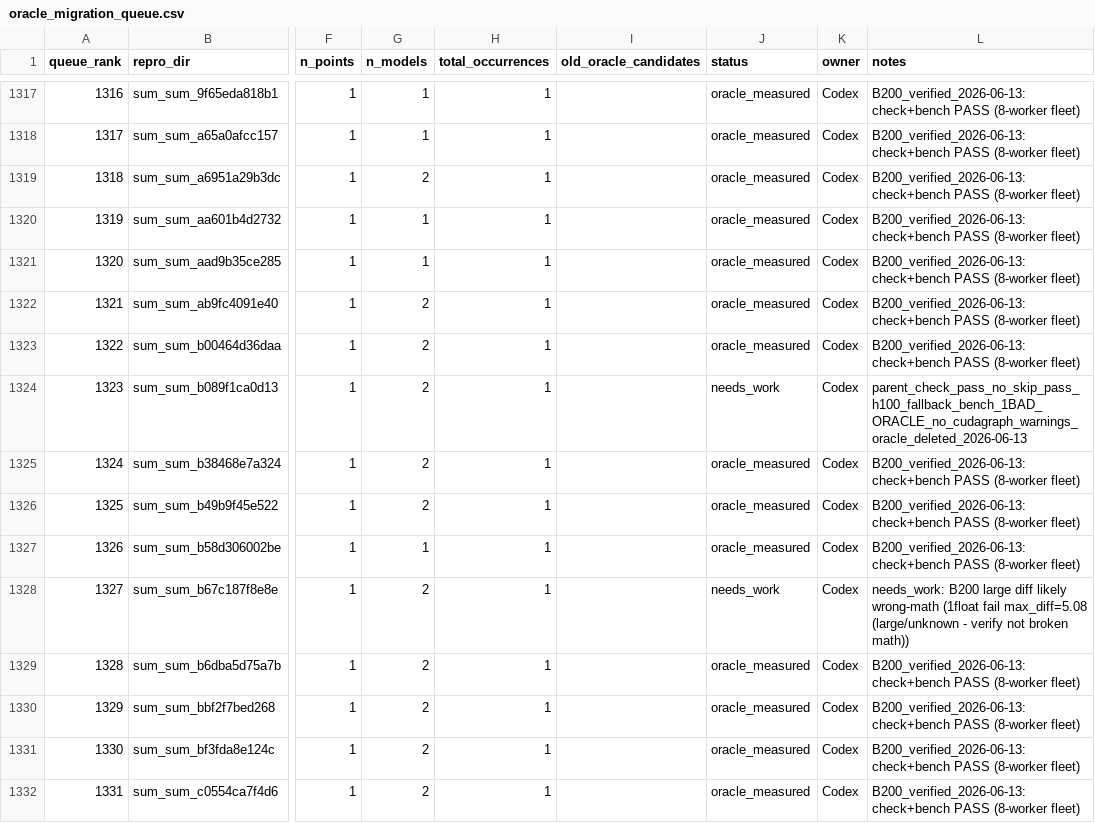
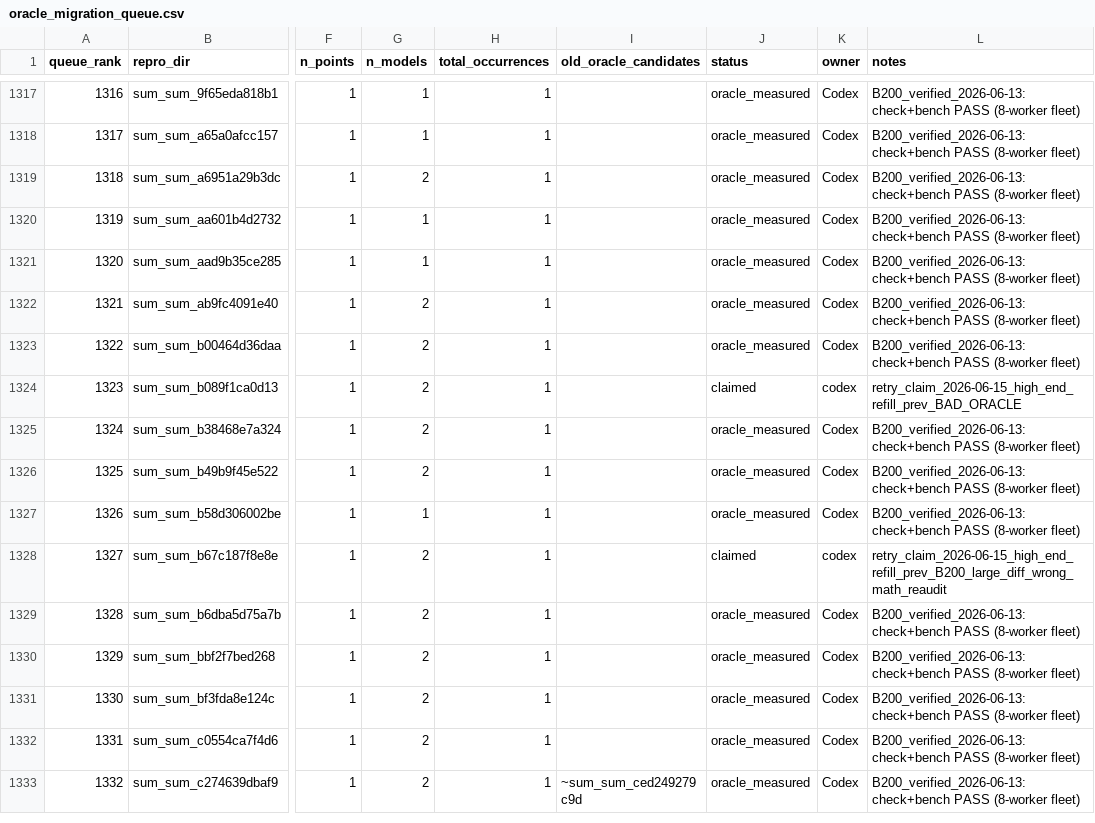
Before and after one commit to eellison/better-benchmark, a CSV file: investigation_results/oracle_migration_queue.csv, drawn as a sheet; only a part is shown, gaps mark what is left out; the shorter side is filled out with more unchanged rows; the diff names each change by its address in the sheet, - before the commit and + after, or states it on an @@ line.

Commit message:
Claim high-end rows 1323 and 1327

```diff
--- a/investigation_results/oracle_migration_queue.csv
+++ b/investigation_results/oracle_migration_queue.csv
-J1324 (status): needs_work
+J1324 (status): claimed
-K1324 (owner): Codex
+K1324 (owner): codex
-L1324 (notes): parent_check_pass_no_skip_pass_h100_fallback_bench_1BAD_ORACLE_no_cudagraph_warnings_oracle_deleted_2026-06-13
+L1324 (notes): retry_claim_2026-06-15_high_end_refill_prev_BAD_ORACLE
-J1328 (status): needs_work
+J1328 (status): claimed
-K1328 (owner): Codex
+K1328 (owner): codex
-L1328 (notes): needs_work: B200 large diff likely wrong-math (1float fail max_diff=5.08 (large/unknown - verify not broken math))
+L1328 (notes): retry_claim_2026-06-15_high_end_refill_prev_B200_large_diff_wrong_math_reaudit
```
